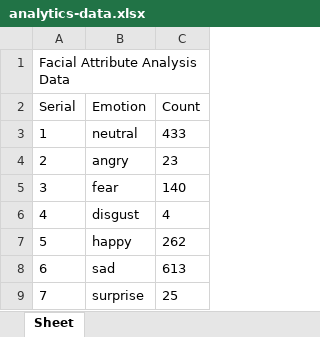
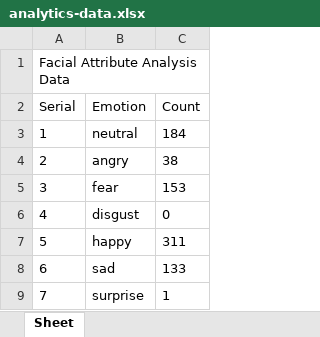
Before and after one commit to akintolatech/facialattributeanalysis, an Excel workbook: output/analytics-data.xlsx, sheet Sheet, drawn as a sheet; values as stored, in another font and other column widths than the file's, no borders; the diff names each change by its address in the sheet, - before the commit and + after, or states it on an @@ line.

```diff
--- a/output/analytics-data.xlsx (sheet Sheet)
+++ b/output/analytics-data.xlsx (sheet Sheet)
-C3 (Count): 433
+C3 (Count): 184
-C4 (Count): 23
+C4 (Count): 38
-C5 (Count): 140
+C5 (Count): 153
-C6 (Count): 4
+C6 (Count): 0
-C7 (Count): 262
+C7 (Count): 311
-C8 (Count): 613
+C8 (Count): 133
-C9 (Count): 25
+C9 (Count): 1
```
Also changed, not shown: 8 other files.
